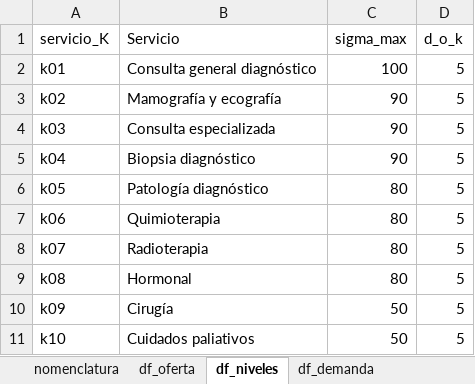
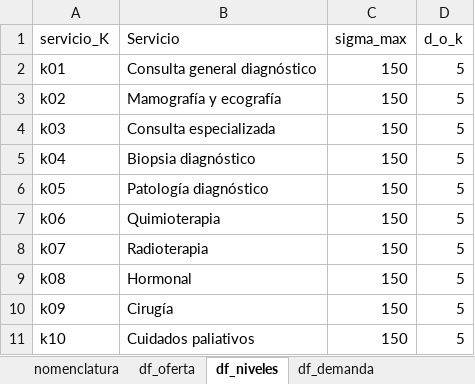
Before and after one commit to edgarduarteforero/HCNDP-CAIE, an Excel workbook: data/red_original/datos_i16_j10_k10_base.xlsx, sheet df_niveles, drawn as a sheet; values as stored, in another font and other column widths than the file's, no borders; charts and pictures not drawn; the diff names each change by its address in the sheet, - before the commit and + after, or states it on an @@ line.

```diff
--- a/data/red_original/datos_i16_j10_k10_base.xlsx (sheet df_niveles)
+++ b/data/red_original/datos_i16_j10_k10_base.xlsx (sheet df_niveles)
-C2 (sigma_max): 100
+C2 (sigma_max): 150
-C3:C5 (sigma_max): 90
+C3:C5 (sigma_max): 150
-C6:C9 (sigma_max): 80
+C6:C9 (sigma_max): 150
-C10:C11 (sigma_max): 50
+C10:C11 (sigma_max): 150
```
Also changed, not shown: sheet df_sigma_max, 19 other files.
